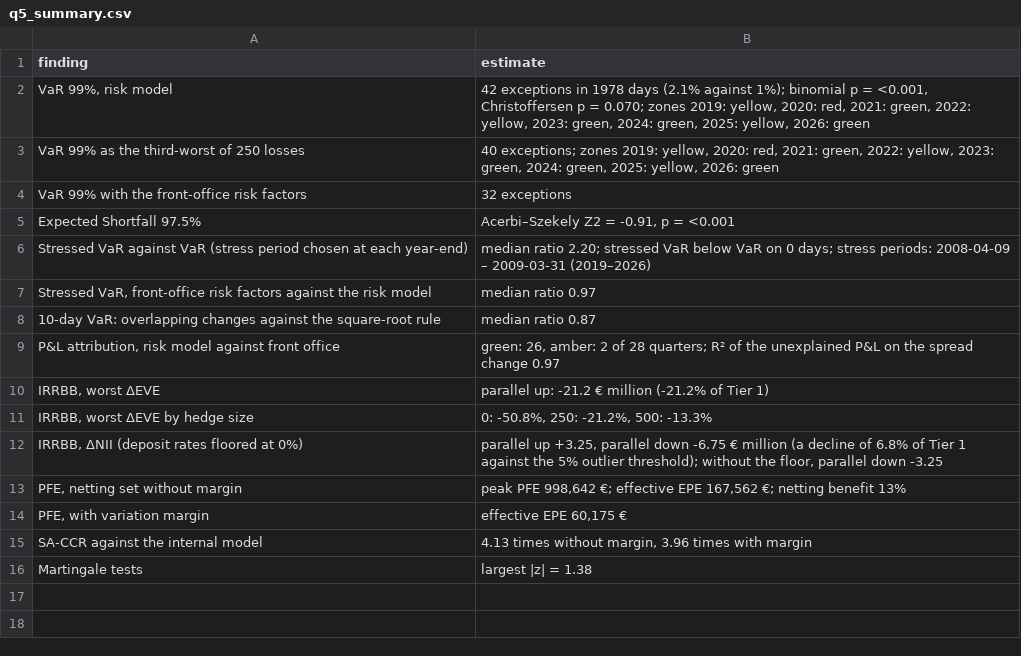
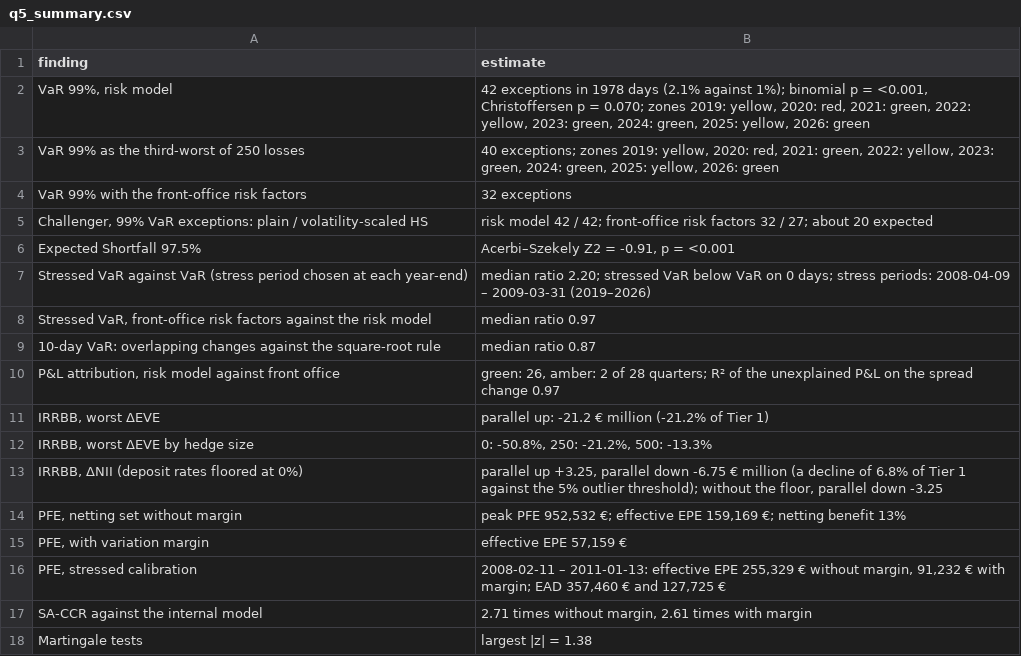
Before and after one commit to MangirdasMikalkenas/Weather_as_a_price_driver_-_Lithuanian_day-ahead_power_prices-_2023-2026, a CSV file: figures/q5_summary.csv, drawn as a sheet.

Commit message:
Bank portfolio - the proxy curve adds 10 of the 22 excess VaR exceptions (42 vs 32 with the right risk factors, about 20 expected); the 250-day window accounts for the rest; Notebook 05 framed as a detection experiment with a defect planted on purpose; developer and validator are the same person, so this is not an independent validation; Regulatory references - Delegated Regulation (EU) 2024/856 Art. 3(7) and 5(1), CRD Art. 98(5), CRR Art. 366(3); Basel 2.5 and FRTB told apart; hypothetical P&L only; Basel-style binomial zones at levels other than 99%; Challenger VaR - volatility-scaled historical simulation gives 27 exceptions with the right risk factors (p = 0.112) and still 42 with the proxy; PFE: three years of data and a stressed calibration (CRR Art. 292(2)); EAD from the higher effective EPE (Art. 284(3)); EWMA volatility and volatility scaling in src/backtests.py, with tests (58 in total)

```diff
--- a/figures/q5_summary.csv
+++ b/figures/q5_summary.csv
@@ -4,2 +4,3 @@ VaR 99% as the third-worst of 250 losses,"40 exceptions; zones 2019: yellow, 202
 VaR 99% with the front-office risk factors,32 exceptions
+"Challenger, 99% VaR exceptions: plain / volatility-scaled HS",risk model 42 / 42; front-office risk factors 32 / 27; about 20 expected
 Expected Shortfall 97.5%,"Acerbi–Szekely Z2 = -0.91, p = <0.001"
@@ -12,5 +13,6 @@ Stressed VaR against VaR (stress period chosen at each year-end),median ratio 2.
 "IRRBB, ΔNII (deposit rates floored at 0%)","parallel up +3.25, parallel down -6.75 € million (a decline of 6.8% of Tier 1 against the 5% outlier threshold); without the floor, parallel down -3.25"
-"PFE, netting set without margin","peak PFE 998,642 €; effective EPE 167,562 €; netting benefit 13%"
-"PFE, with variation margin","effective EPE 60,175 €"
-SA-CCR against the internal model,"4.13 times without margin, 3.96 times with margin"
+"PFE, netting set without margin","peak PFE 952,532 €; effective EPE 159,169 €; netting benefit 13%"
+"PFE, with variation margin","effective EPE 57,159 €"
+"PFE, stressed calibration","2008-02-11 – 2011-01-13: effective EPE 255,329 € without margin, 91,232 € with margin; EAD 357,460 € and 127,725 €"
+SA-CCR against the internal model,"2.71 times without margin, 2.61 times with margin"
 Martingale tests,largest |z| = 1.38
```
Also changed, not shown: 10 other files.
